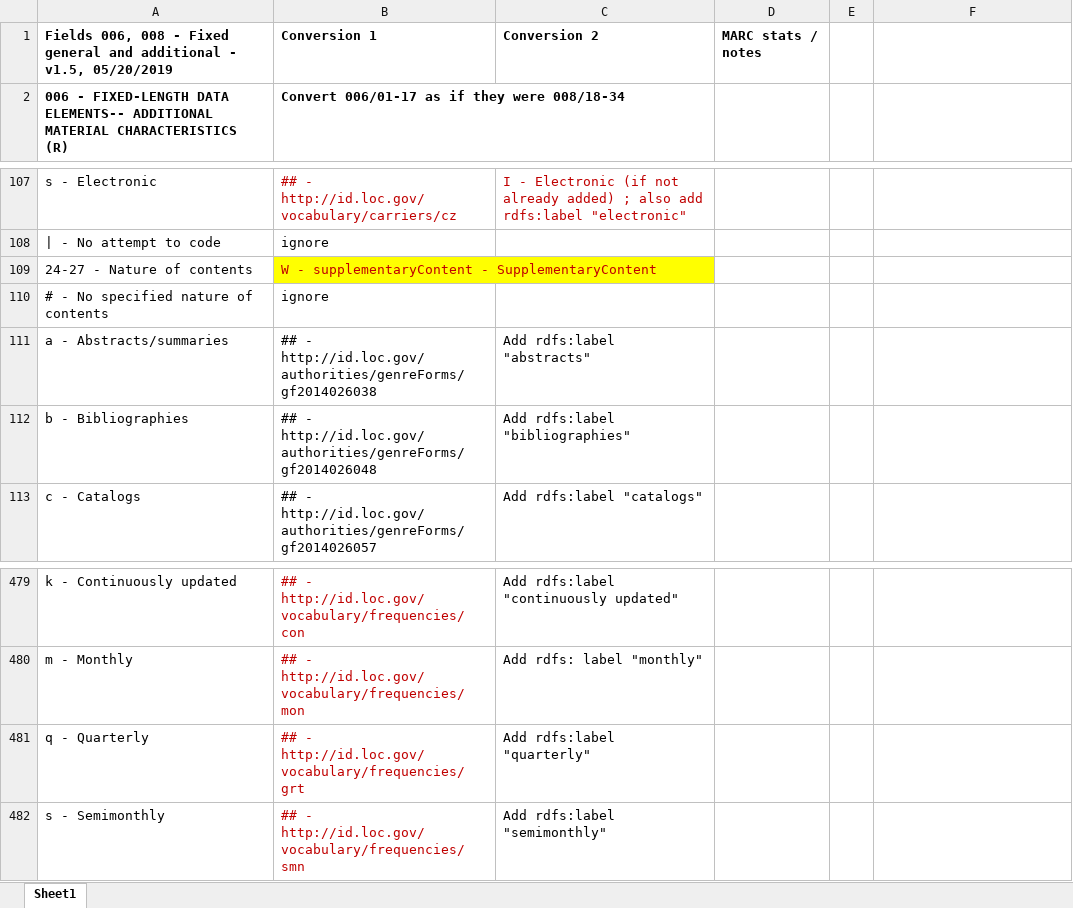
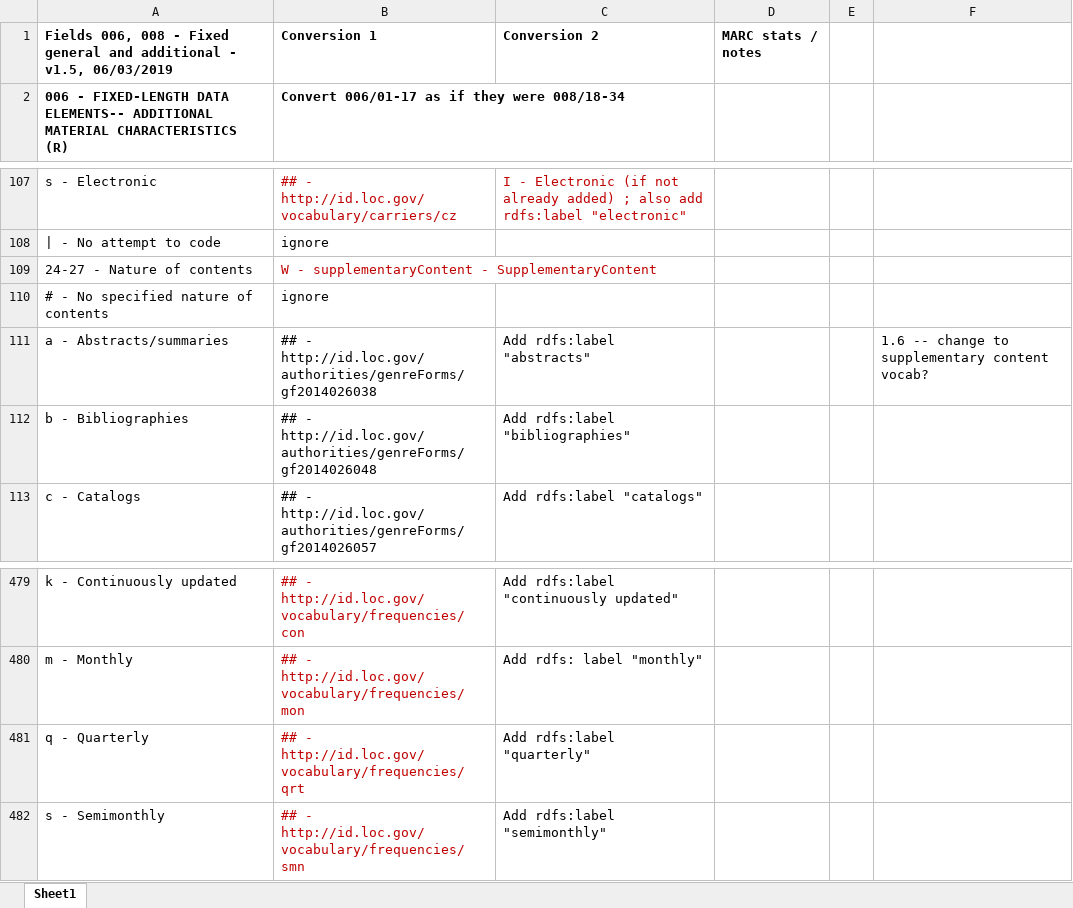
Before and after one commit to lcnetdev/marc2bibframe2, an Excel workbook: spec/ConvSpec-006-008-v1.5.xlsx, sheet Sheet1, drawn as a sheet; only a part is shown, gaps mark what is left out; values as stored, in another font and other column widths than the file's, no borders; the diff names each change by its address in the sheet, - before the commit and + after, or states it on an @@ line.

Commit message:
Correct typo in URI for quarterly frequency.

```diff
--- a/spec/ConvSpec-006-008-v1.5.xlsx (sheet Sheet1)
+++ b/spec/ConvSpec-006-008-v1.5.xlsx (sheet Sheet1)
-A1: …- v1.5, 05/20/2019
+A1: …- v1.5, 06/03/2019
-B109 fill: #FFFF00
+B109 fill: none
-F111: (empty)
+F111: 1.6 -- change to supplementary content vocab?
-B481: ## - http://id.loc.gov/vocabulary/frequencies/grt
+B481: ## - http://id.loc.gov/vocabulary/frequencies/qrt
```
Also changed, not shown: 1 other file.
